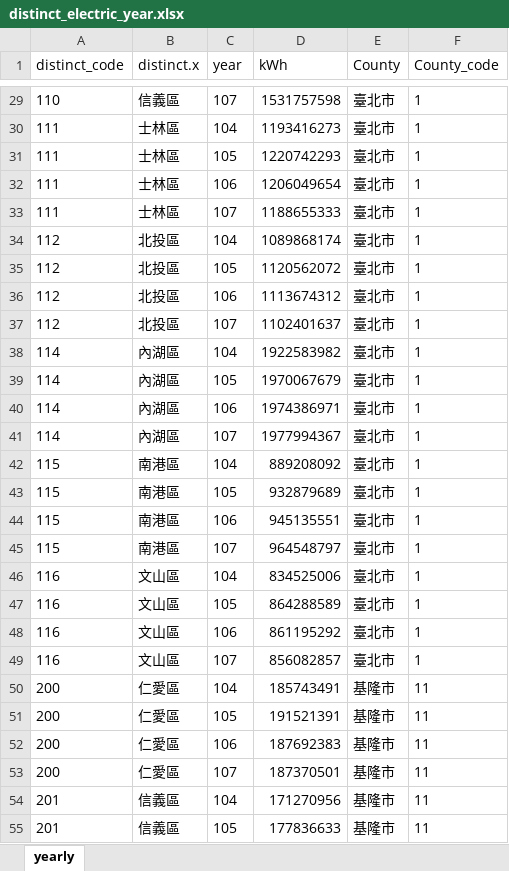
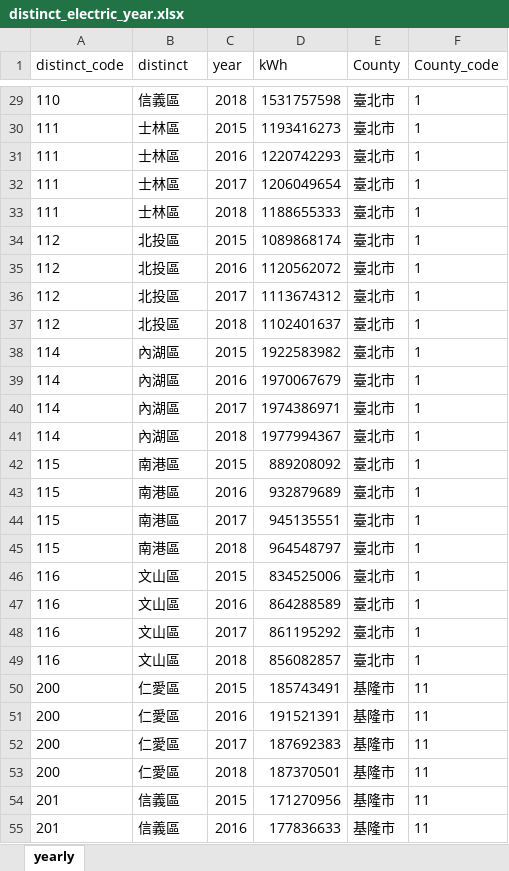
Before and after one commit to 7pupuPan/1072Rproject, an Excel workbook: clear_data/distinct_electric_year.xlsx, sheet yearly, drawn as a sheet; only a part is shown, gaps mark what is left out; values as stored, in another font and other column widths than the file's, no borders; the diff covers the shown part only; the diff names each change by its address in the sheet, - before the commit and + after, or states it on an @@ line.

```diff
--- a/clear_data/distinct_electric_year.xlsx (sheet yearly)
+++ b/clear_data/distinct_electric_year.xlsx (sheet yearly)
-B1: distinct.x
+B1: distinct
-C29 (year): 107
+C29 (year): 2018
-C30 (year): 104
+C30 (year): 2015
-C31 (year): 105
+C31 (year): 2016
-C32 (year): 106
+C32 (year): 2017
-C33 (year): 107
+C33 (year): 2018
-C34 (year): 104
+C34 (year): 2015
-C35 (year): 105
+C35 (year): 2016
-C36 (year): 106
+C36 (year): 2017
-C37 (year): 107
+C37 (year): 2018
-C38 (year): 104
+C38 (year): 2015
-C39 (year): 105
+C39 (year): 2016
-C40 (year): 106
+C40 (year): 2017
-C41 (year): 107
+C41 (year): 2018
-C42 (year): 104
+C42 (year): 2015
-C43 (year): 105
+C43 (year): 2016
-C44 (year): 106
+C44 (year): 2017
-C45 (year): 107
+C45 (year): 2018
-C46 (year): 104
+C46 (year): 2015
-C47 (year): 105
+C47 (year): 2016
-C48 (year): 106
+C48 (year): 2017
-C49 (year): 107
+C49 (year): 2018
-C50 (year): 104
+C50 (year): 2015
-C51 (year): 105
+C51 (year): 2016
-C52 (year): 106
+C52 (year): 2017
-C53 (year): 107
+C53 (year): 2018
-C54 (year): 104
+C54 (year): 2015
-C55 (year): 105
+C55 (year): 2016
```
Also changed, not shown: 1425 edited cells elsewhere in this sheet, Taiwan_code.xlsx, clear_data/distinct_electric_month.xlsx, 4 other files.
